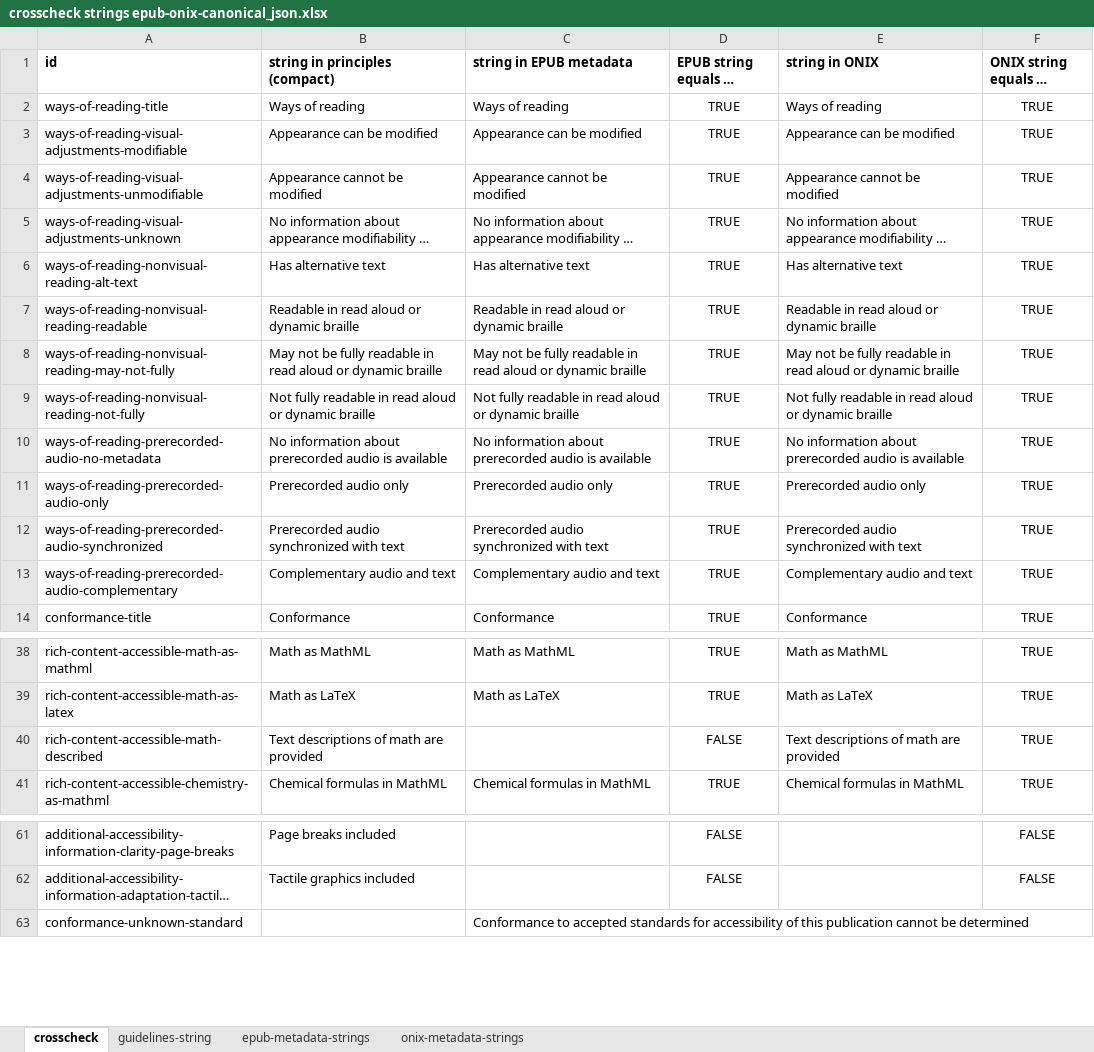
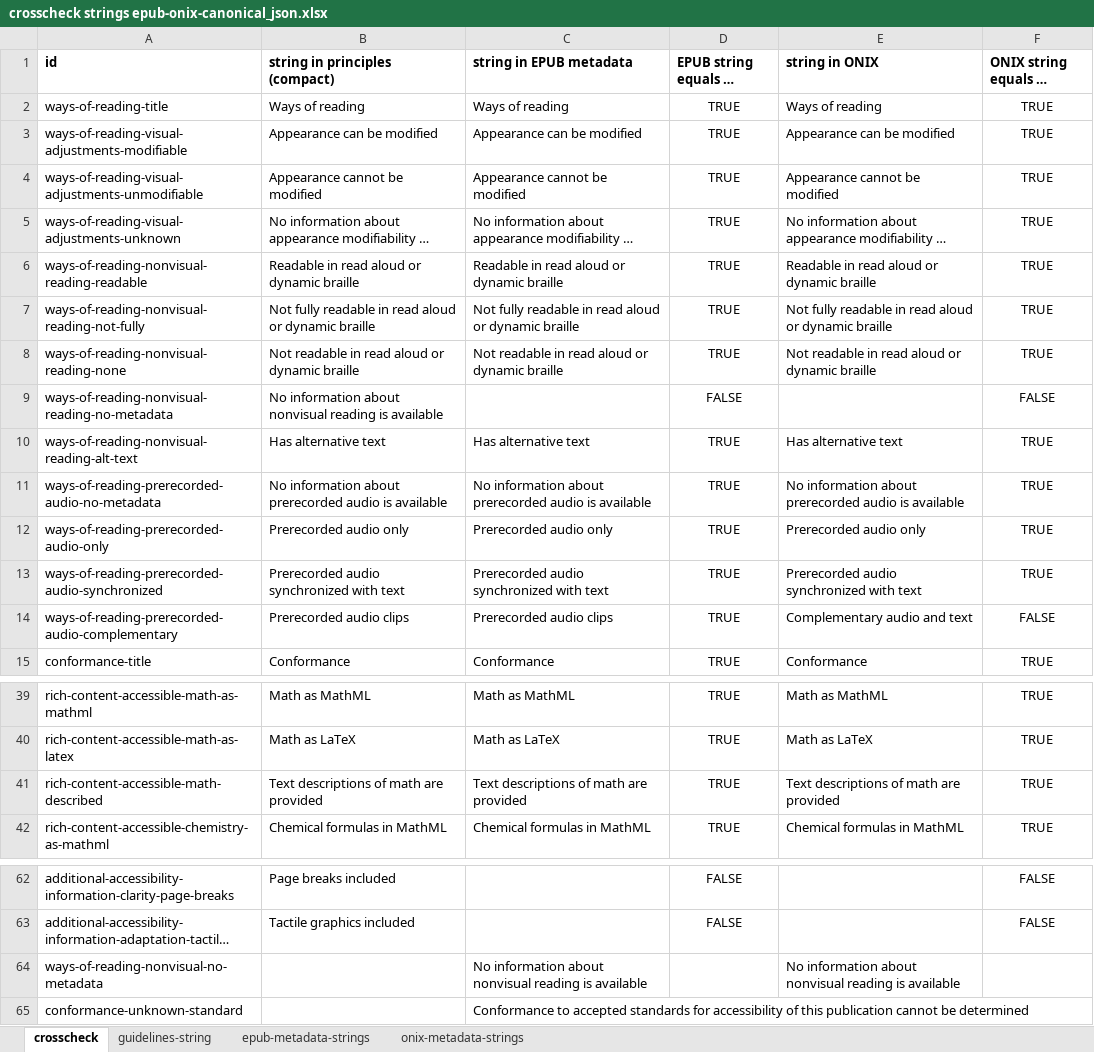
Before and after one commit to w3c/publ-a11y, an Excel workbook: a11y-meta-display-guide/2.0/draft/localizations/crosscheck strings epub-onix-canonical_json.xlsx, sheet crosscheck, drawn as a sheet; only a part is shown, gaps mark what is left out; long unchanged cells end in …; values as stored, in another font and other column widths than the file's, no borders; conditional formats not drawn; removed rows and columns are numbered as before the commit, all else as after; the diff names each change by its address in the sheet, - before the commit and + after, or states it on an @@ line.

Commit message:
Update crosscheckExcel

```diff
--- a/a11y-meta-display-guide/2.0/draft/localizations/crosscheck strings epub-onix-canonical_json.xlsx (sheet crosscheck)
+++ b/a11y-meta-display-guide/2.0/draft/localizations/crosscheck strings epub-onix-canonical_json.xlsx (sheet crosscheck)
@@ row 7 moved to row 6: ways-of-reading-nonvisual-reading-readab… @@
@@ row 9 moved to row 7: ways-of-reading-nonvisual-reading-not-fu… @@
+row 8: ways-of-reading-nonvisual-reading-none | Not readable in read aloud or dynamic braille | Not readable in read aloud or dynamic braille | TRUE | Not readable in read aloud or dynamic braille | TRUE
+row 9: ways-of-reading-nonvisual-reading-no-metadata | No information about nonvisual reading is available |  | FALSE |  | FALSE
-row 8: ways-of-reading-nonvisual-reading-may-not-fully | May not be fully readable in read aloud or dynamic braille | May not be fully readable in read aloud or dynamic braille | TRUE | May not be fully readable in read aloud or dynamic braille | TRUE
-B14 (string in principles (compact)): Complementary audio and text
+B14 (string in principles (compact)): Prerecorded audio clips
-C14 (string in EPUB metadata): Complementary audio and text
+C14 (string in EPUB metadata): Prerecorded audio clips
-F14: TRUE
+F14: FALSE
-C41 (string in EPUB metadata): (empty)
+C41 (string in EPUB metadata): Text descriptions of math are provided
-D41: FALSE
+D41: TRUE
+row 64: ways-of-reading-nonvisual-no-metadata |  | No information about nonvisual reading is available |  | No information about nonvisual reading is available
```
Also changed, not shown: sheet guidelines-string, sheet epub-metadata-strings, sheet onix-metadata-strings, formulas that keep their value.
